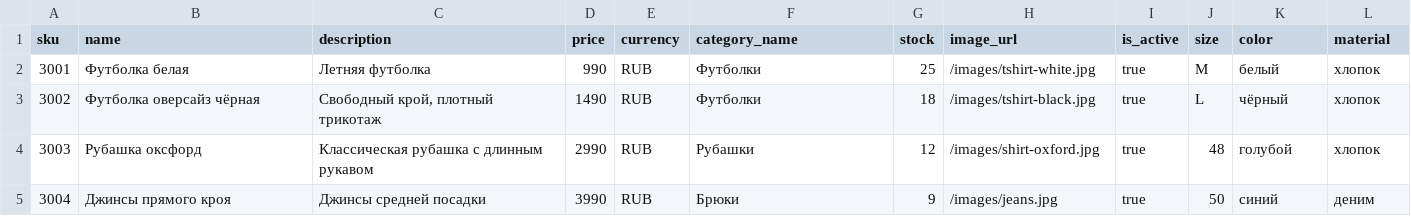
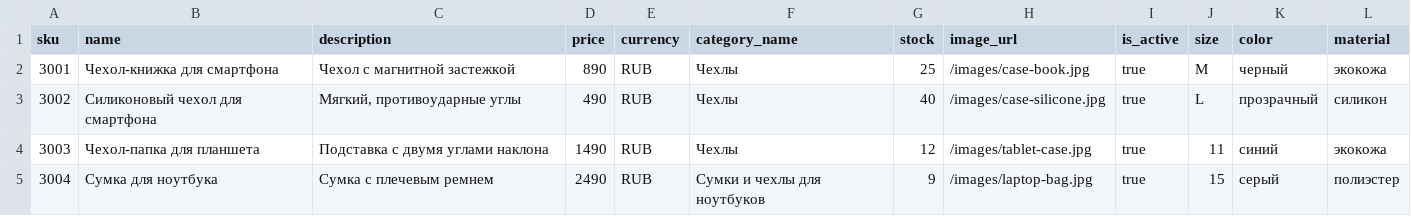
Before and after one commit to NovikovaAleksandra545/ECommerceCsvImport, a CSV file: src/ECommerceCsvImport/wwwroot/csv/sample_products.csv, drawn as a sheet; only a part is shown; the diff covers the shown part only.

```diff
--- a/src/ECommerceCsvImport/wwwroot/csv/sample_products.csv
+++ b/src/ECommerceCsvImport/wwwroot/csv/sample_products.csv
@@ -1,5 +1,5 @@
 sku,name,description,price,currency,category_name,stock,image_url,is_active,size,color,material
-3001,Футболка белая,Летняя футболка,990,RUB,Футболки,25,/images/tshirt-white.jpg,true,M,белый,хлопок
-3002,Футболка оверсайз чёрная,"Свободный крой, плотный трикотаж",1490,RUB,Футболки,18,/images/tshirt-black.jpg,true,L,чёрный,хлопок
-3003,Рубашка оксфорд,Классическая рубашка с длинным рукавом,2990,RUB,Рубашки,12,/images/shirt-oxford.jpg,true,48,голубой,хлопок
-3004,Джинсы прямого кроя,Джинсы средней посадки,3990,RUB,Брюки,9,/images/jeans.jpg,true,50,синий,деним
+3001,Чехол-книжка для смартфона,Чехол с магнитной застежкой,890,RUB,Чехлы,25,/images/case-book.jpg,true,M,черный,экокожа
+3002,Силиконовый чехол для смартфона,"Мягкий, противоударные углы",490,RUB,Чехлы,40,/images/case-silicone.jpg,true,L,прозрачный,силикон
+3003,Чехол-папка для планшета,Подставка с двумя углами наклона,1490,RUB,Чехлы,12,/images/tablet-case.jpg,true,11,синий,экокожа
+3004,Сумка для ноутбука,Сумка с плечевым ремнем,2490,RUB,Сумки и чехлы для ноутбуков,9,/images/laptop-bag.jpg,true,15,серый,полиэстер
```
Also changed, not shown: 57 edited cells elsewhere in this file, src/ECommerceCsvImport/wwwroot/csv/cyrillic_windows1251.csv, src/ECommerceCsvImport/wwwroot/csv/duplicate_sku.csv, 34 other files.
